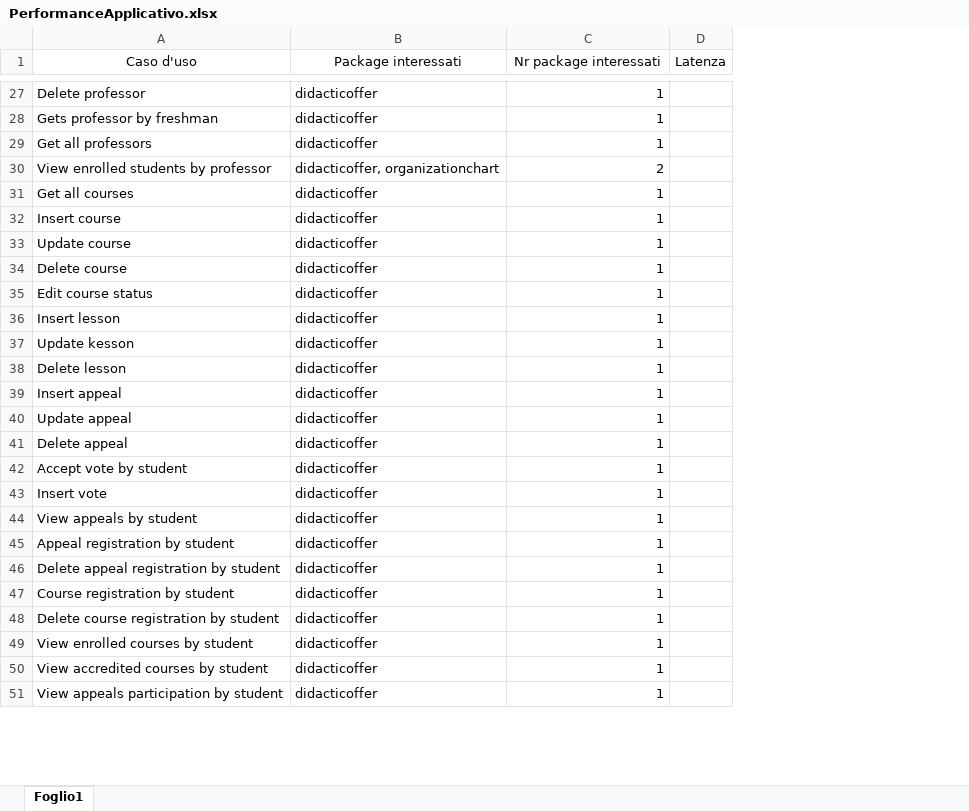
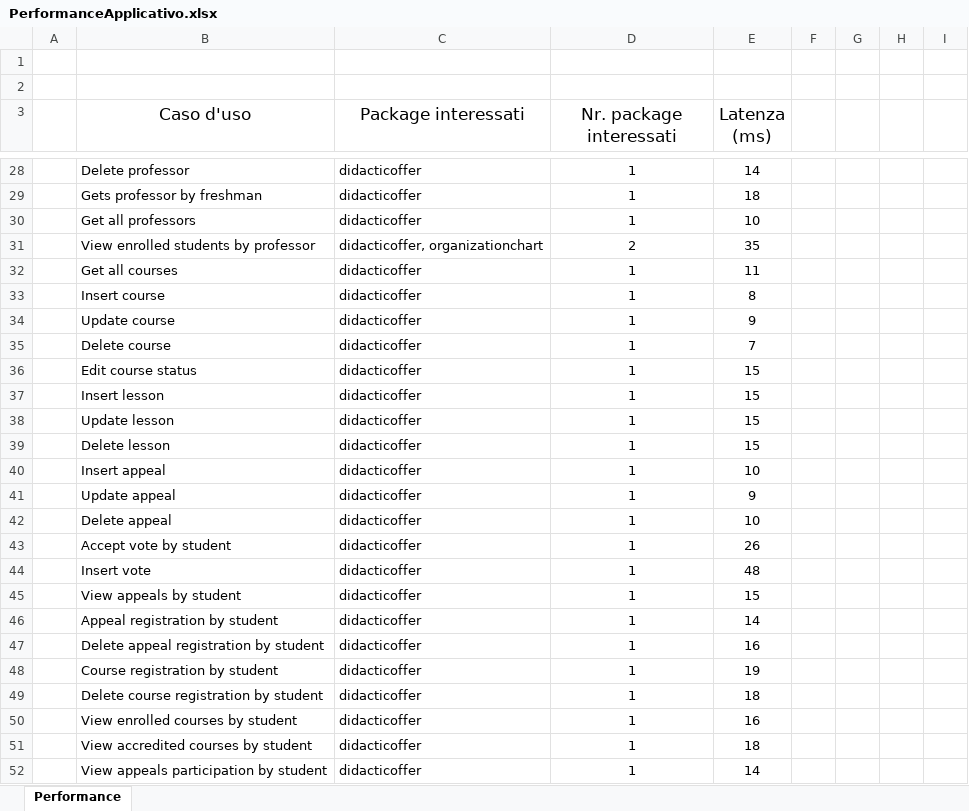
Before and after one commit to mattiamarilli/unifi_phd, an Excel workbook: documentation/PerformanceApplicativo.xlsx, sheet Performance, drawn as a sheet; only a part is shown, gaps mark what is left out; values as stored, in another font and other column widths than the file's, no borders; removed rows and columns are numbered as before the commit, all else as after; the diff covers the shown part only; the diff names each change by its address in the sheet, - before the commit and + after, or states it on an @@ line.

```diff
--- a/documentation/PerformanceApplicativo.xlsx (sheet Performance)
+++ b/documentation/PerformanceApplicativo.xlsx (sheet Performance)
-sheet tab: Foglio1
+sheet tab: Performance
+column A, empty
-column D (Latenza), empty
+column E (Latenza (ms)), rows 28-52: 14 | 18 | 10 | 35 | 11 | 8 | 9 | 7 | 15 | 15 | 15 | 15 | 10 | 9 | 10 | 26 | 48 | 15 | 14 | 16 | 19 | 18 | 16 | 18 | 14
+column F, empty
+column G, empty
+column H, empty
+column I, empty
+row 1: (empty)
+row 2: (empty)
@@ B3:D3 text size: larger @@
-D3: Nr package interessati
+D3: Nr. package interessati
-D28:D52 alignment: right
+D28:D52 alignment: center
-B38 (Caso d'uso): Update kesson
+B38 (Caso d'uso): Update lesson
```
Also changed, not shown: 1 removed row, 5 edited cells and cell formats elsewhere in this sheet, 1 other file.
